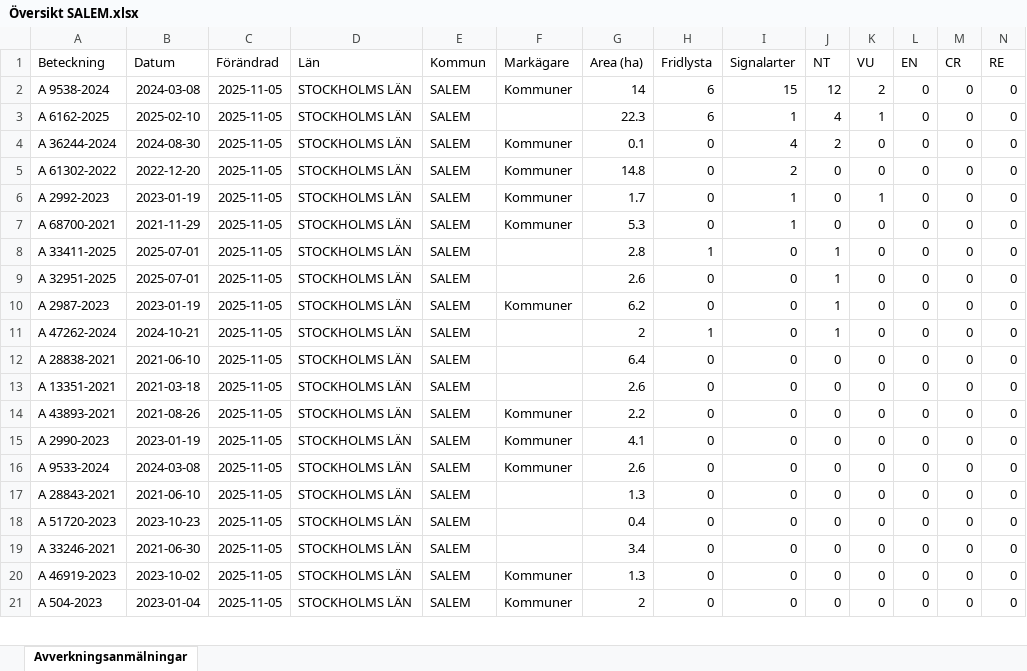
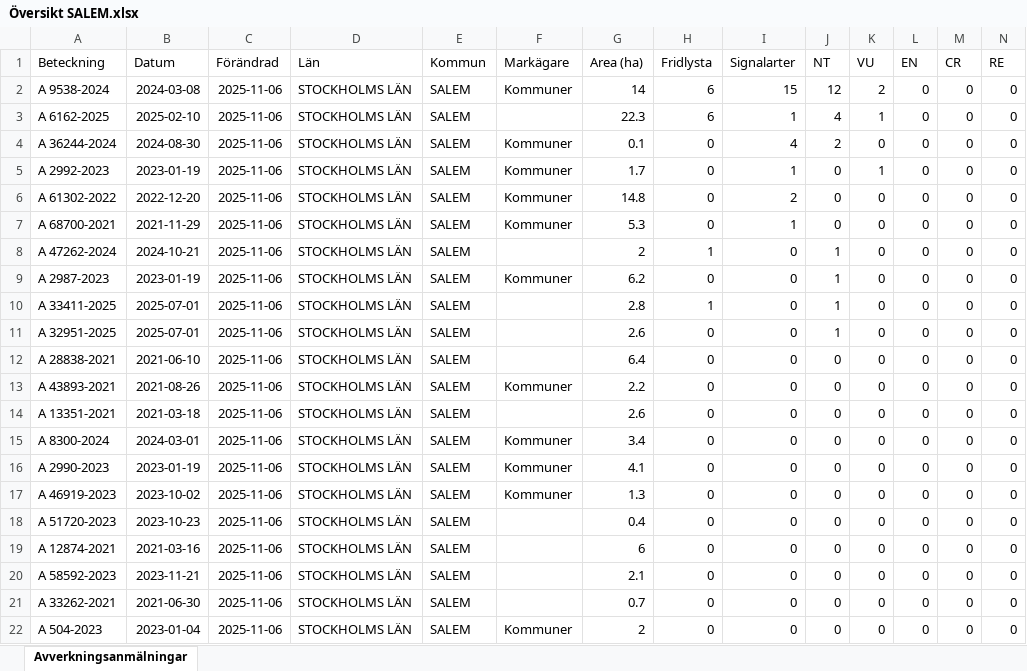
Before and after one commit to klasma/Logging_0128, an Excel workbook: Översikt SALEM.xlsx, sheet Avverkningsanmälningar, drawn as a sheet; only a part is shown; values as stored, in another font and other column widths than the file's, no borders; removed rows and columns are numbered as before the commit, all else as after; rows hold the shown columns only; the diff covers the shown part only; the diff names each change by its address in the sheet, - before the commit and + after, or states it on an @@ line.

```diff
--- a/Översikt SALEM.xlsx (sheet Avverkningsanmälningar)
+++ b/Översikt SALEM.xlsx (sheet Avverkningsanmälningar)
-C2:C4 (Förändrad): 2025-11-05
+C2:C4 (Förändrad): 2025-11-06
-row 5: A 61302-2022 | 2022-12-20 | 2025-11-05 | STOCKHOLMS LÄN | SALEM | Kommuner | 14.8 | 0 | 2 | 0 | 0 | 0 | 0 | 0
-C5 (Förändrad): 2025-11-05
+C5 (Förändrad): 2025-11-06
+row 6: A 61302-2022 | 2022-12-20 | 2025-11-06 | STOCKHOLMS LÄN | SALEM | Kommuner | 14.8 | 0 | 2 | 0 | 0 | 0 | 0 | 0
-C7 (Förändrad): 2025-11-05
+C7 (Förändrad): 2025-11-06
+row 8: A 47262-2024 | 2024-10-21 | 2025-11-06 | STOCKHOLMS LÄN | SALEM |  | 2 | 1 | 0 | 1 | 0 | 0 | 0 | 0
+row 9: A 2987-2023 | 2023-01-19 | 2025-11-06 | STOCKHOLMS LÄN | SALEM | Kommuner | 6.2 | 0 | 0 | 1 | 0 | 0 | 0 | 0
-C10:C11 (Förändrad): 2025-11-05
+C10:C11 (Förändrad): 2025-11-06
-row 10: A 2987-2023 | 2023-01-19 | 2025-11-05 | STOCKHOLMS LÄN | SALEM | Kommuner | 6.2 | 0 | 0 | 1 | 0 | 0 | 0 | 0
-row 11: A 47262-2024 | 2024-10-21 | 2025-11-05 | STOCKHOLMS LÄN | SALEM |  | 2 | 1 | 0 | 1 | 0 | 0 | 0 | 0
-C12 (Förändrad): 2025-11-05
+C12 (Förändrad): 2025-11-06
+row 13: A 43893-2021 | 2021-08-26 | 2025-11-06 | STOCKHOLMS LÄN | SALEM | Kommuner | 2.2 | 0 | 0 | 0 | 0 | 0 | 0 | 0
-C14:C17 (Förändrad): 2025-11-05
+C14:C17 (Förändrad): 2025-11-06
-A15 (Beteckning): A 43893-2021
+A15 (Beteckning): A 8300-2024
-B15 (Datum): 2021-08-26
+B15 (Datum): 2024-03-01
-G15 (Area (ha)): 2.2
+G15 (Area (ha)): 3.4
-A17 (Beteckning): A 9533-2024
+A17 (Beteckning): A 46919-2023
-B17 (Datum): 2024-03-08
+B17 (Datum): 2023-10-02
-G17 (Area (ha)): 2.6
+G17 (Area (ha)): 1.3
-row 17: A 28843-2021 | 2021-06-10 | 2025-11-05 | STOCKHOLMS LÄN | SALEM |  | 1.3 | 0 | 0 | 0 | 0 | 0 | 0 | 0
-C18:C19 (Förändrad): 2025-11-05
+C18:C19 (Förändrad): 2025-11-06
-A19 (Beteckning): A 33246-2021
+A19 (Beteckning): A 12874-2021
-B19 (Datum): 2021-06-30
+B19 (Datum): 2021-03-16
-G19 (Area (ha)): 3.4
+G19 (Area (ha)): 6
+row 20: A 58592-2023 | 2023-11-21 | 2025-11-06 | STOCKHOLMS LÄN | SALEM |  | 2.1 | 0 | 0 | 0 | 0 | 0 | 0 | 0
-A21 (Beteckning): A 46919-2023
+A21 (Beteckning): A 33262-2021
-B21 (Datum): 2023-10-02
+B21 (Datum): 2021-06-30
-C21:C22 (Förändrad): 2025-11-05
+C21:C22 (Förändrad): 2025-11-06
-F21 (Markägare): Kommuner
+F21 (Markägare): (empty)
-G21 (Area (ha)): 1.3
+G21 (Area (ha)): 0.7
```
Also changed, not shown: 7 added rows, 8 removed rows and 54 edited cells elsewhere in this sheet, artfynd/A 2987-2023 artfynd.xlsx, artfynd/A 2992-2023 artfynd.xlsx, 53 other files.
